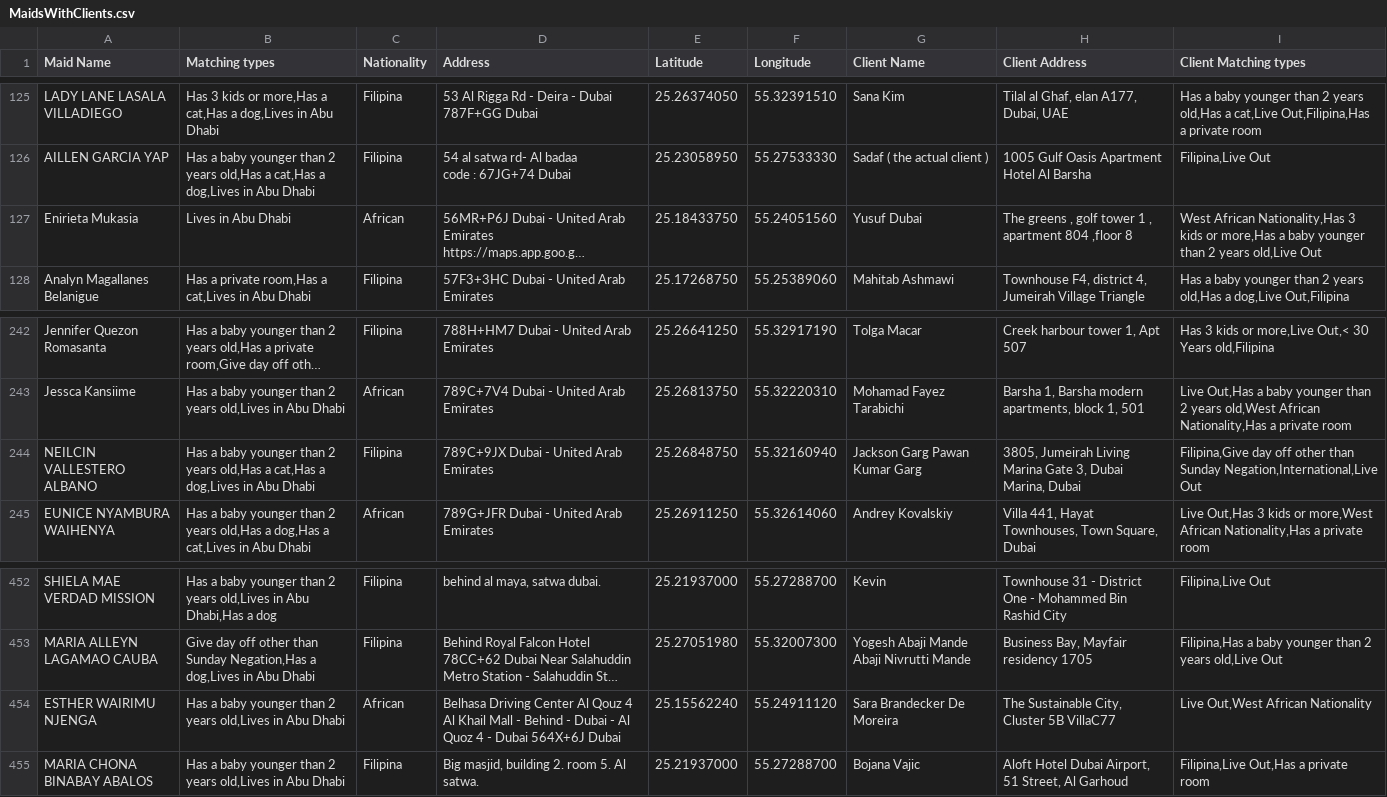
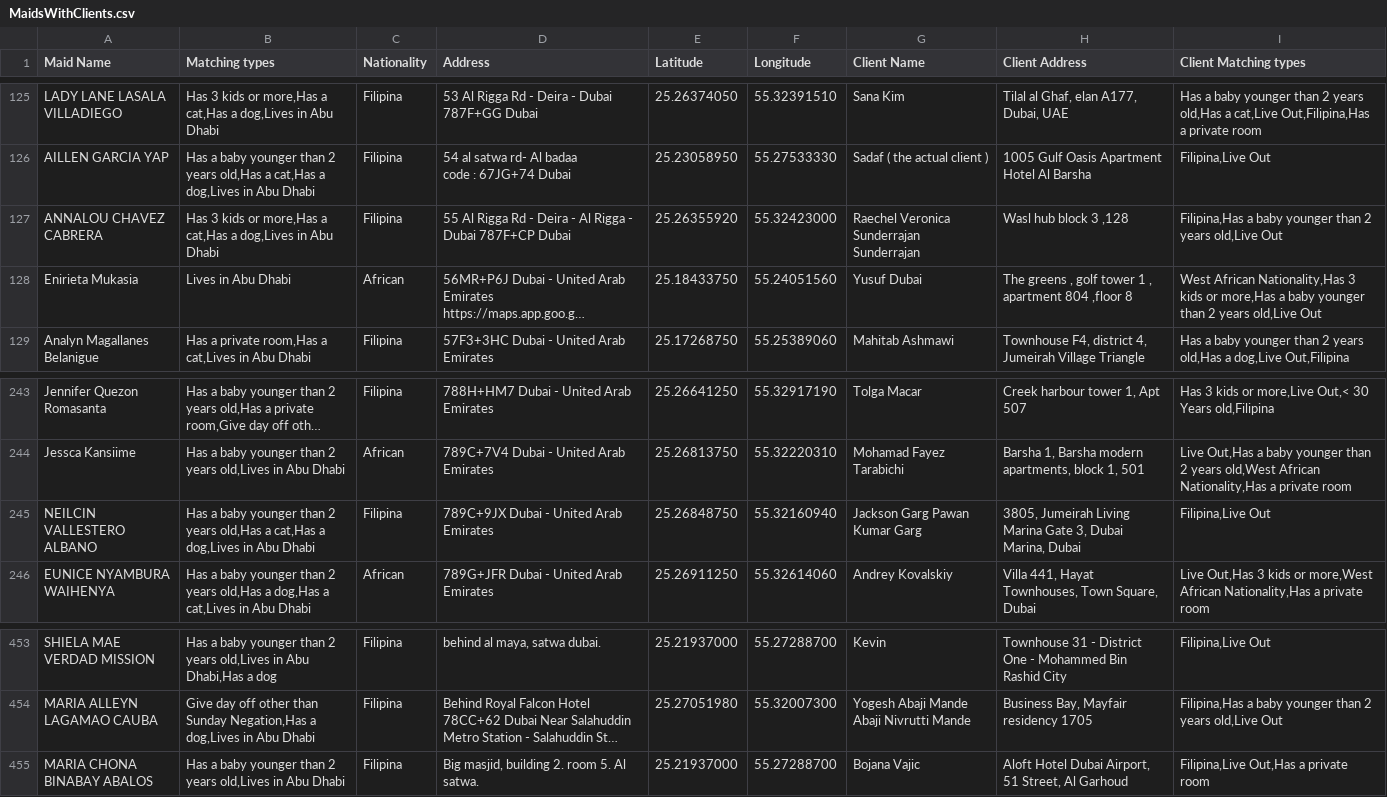
Before and after one commit to charbelchdid/map, a CSV file: MaidsWithClients.csv, drawn as a sheet; only a part is shown, gaps mark what is left out; long unchanged cells end in …; removed rows and columns are numbered as before the commit, all else as after; ↵ is a line break in a cell; the diff names each change by its address in the sheet, - before the commit and + after, or states it on an @@ line.

Commit message:
Update MaidsWithClients.csv - 2025-11-07T09:11:25.892Z

```diff
--- a/MaidsWithClients.csv
+++ b/MaidsWithClients.csv
+row 127: ANNALOU CHAVEZ CABRERA | Has 3 kids or more,Has a cat,Has a dog,Lives in Abu Dhabi | Filipina | 55 Al Rigga Rd - Deira - Al Rigga - Dubai 787F+CP Dubai | 25.26355920 | 55.32423000 | Raechel Veronica Sunderrajan Sunderrajan | Wasl hub block 3 ,128 | Filipina,Has a baby younger than 2 years old,Live Out
-I245 (Client Matching types): Filipina,Give day off other than Sunday Negation,International,Live Out
+I245 (Client Matching types): Filipina,Live Out
-row 454: ESTHER WAIRIMU NJENGA | Has a baby younger than 2 years old,Lives in Abu Dhabi | African | Belhasa Driving Center Al Qouz 4 ↵ Al Khail Mall - Behind - Dubai - Al Quoz 4 - Dubai 564X+6J Dubai | 25.15562240 | 55.24911120 | Sara Brandecker De Moreira | The Sustainable City, Cluster 5B VillaC77 | Live Out,West African Nationality
```
